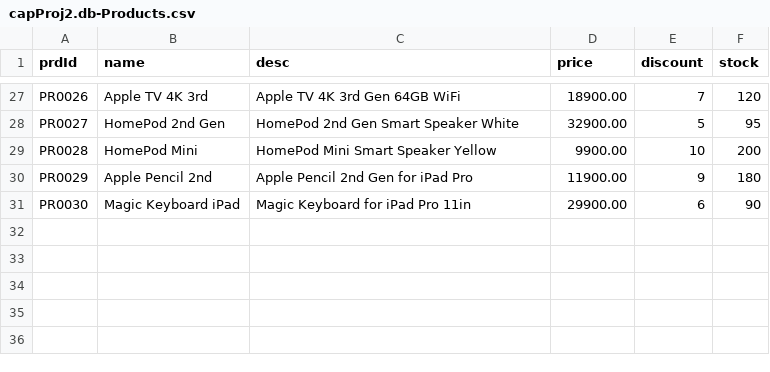
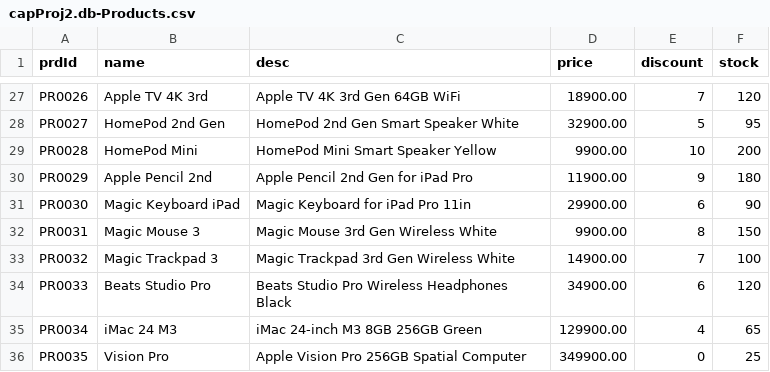
Before and after one commit to Giri-FioriDev/capProj2, a CSV file: db/data/capProj2.db-Products.csv, drawn as a sheet; only a part is shown, gaps mark what is left out.

```diff
--- a/db/data/capProj2.db-Products.csv
+++ b/db/data/capProj2.db-Products.csv
@@ -31 +31,6 @@ PR0029,Apple Pencil 2nd,Apple Pencil 2nd Gen for iPad Pro,11900.00,9,180
 PR0030,Magic Keyboard iPad,Magic Keyboard for iPad Pro 11in,29900.00,6,90
+PR0031,Magic Mouse 3,Magic Mouse 3rd Gen Wireless White,9900.00,8,150
+PR0032,Magic Trackpad 3,Magic Trackpad 3rd Gen Wireless White,14900.00,7,100
+PR0033,Beats Studio Pro,Beats Studio Pro Wireless Headphones Black,34900.00,6,120
+PR0034,iMac 24 M3,iMac 24-inch M3 8GB 256GB Green,129900.00,4,65
+PR0035,Vision Pro,Apple Vision Pro 256GB Spatial Computer,349900.00,0,25
```
Also changed, not shown: 1 other file.
